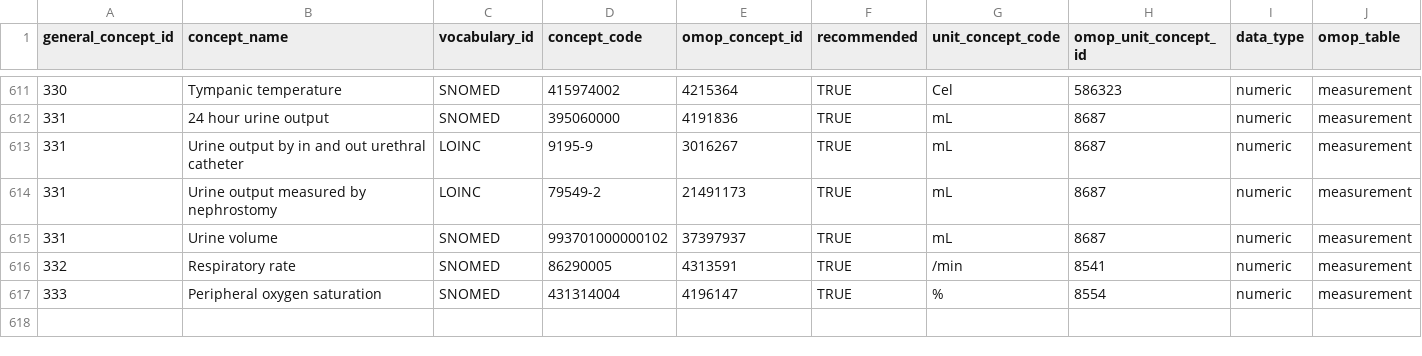
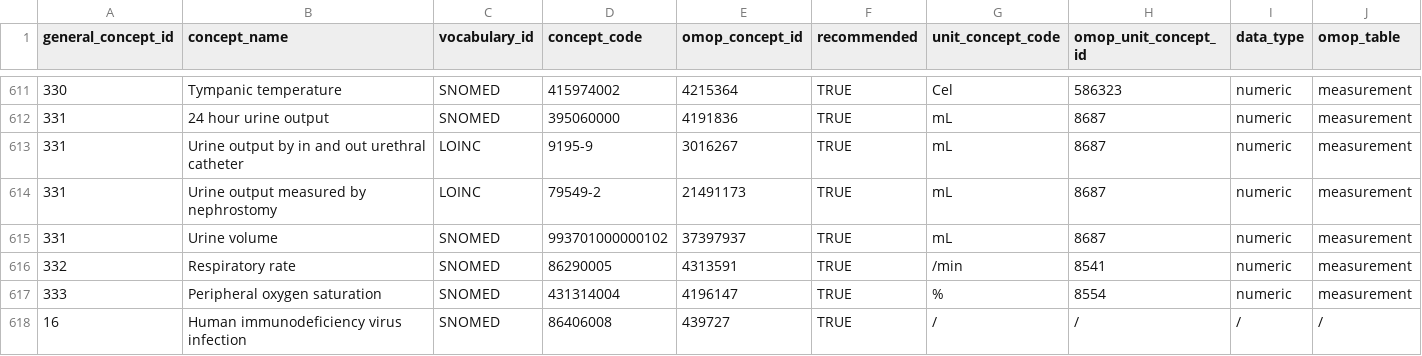
Before and after one commit to indicate-eu/data-dictionary, a CSV file: inst/extdata/csv/concept_mappings.csv, drawn as a sheet; only a part is shown, gaps mark what is left out; rows hold the shown columns only; the diff names each change by its address in the sheet, - before the commit and + after, or states it on an @@ line.

Commit message:
Add edit mode for concept details with toggle for recommended mappings
This commit implements an edit mode in the dictionary explorer that allows users to modify concept details:

- Add Edit page button in breadcrumb that switches to Cancel and Save updates buttons
- Add athena_concept_id input field in Mapped Concepts section header
- Add toggle switches for recommended column in Mapped Concepts table
- Add editable textarea for ETL Guidance and Comments section
- Support Markdown formatting (bold, italic) and line breaks in comments display
- Implement local data management to avoid page reloads after saving
- Save changes to concept_mappings.csv and general_concepts.csv
- When toggling recommended, update existing rows or add new rows from OHDSI vocabularies
- Preserve recommended values from CSV when combining with descendants and related concepts
- Add recommended_toggle.js for handling toggle switch interactions
- Add CSS styling for toggle switches and compact input fields

```diff
--- a/inst/extdata/csv/concept_mappings.csv
+++ b/inst/extdata/csv/concept_mappings.csv
+row 618: 16 | Human immunodeficiency virus infection | SNOMED | 86406008 | 439727 | TRUE | / | / | / | /
```
Also changed, not shown: inst/extdata/csv/general_concepts.csv, 4 other files.
